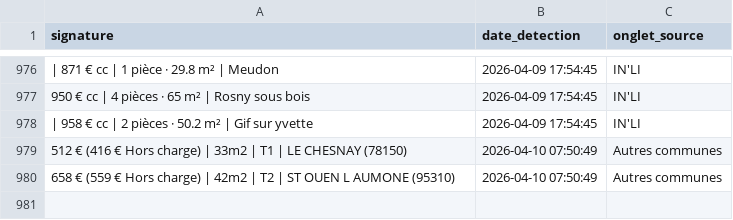
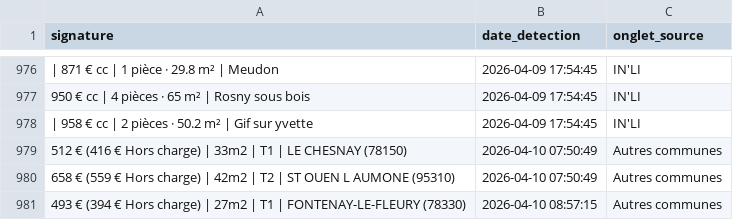
Before and after one commit to Yagalo2004/alin-bot, a CSV file: historique.csv, drawn as a sheet; only a part is shown, gaps mark what is left out; the diff names each change by its address in the sheet, - before the commit and + after, or states it on an @@ line.

Commit message:
Mise à jour des offres vues

```diff
--- a/historique.csv
+++ b/historique.csv
+row 981: 493 € (394 € Hors charge) | 27m2 | T1 | FONTENAY-LE-FLEURY (78330) | 2026-04-10 08:57:15 | Autres communes
```
